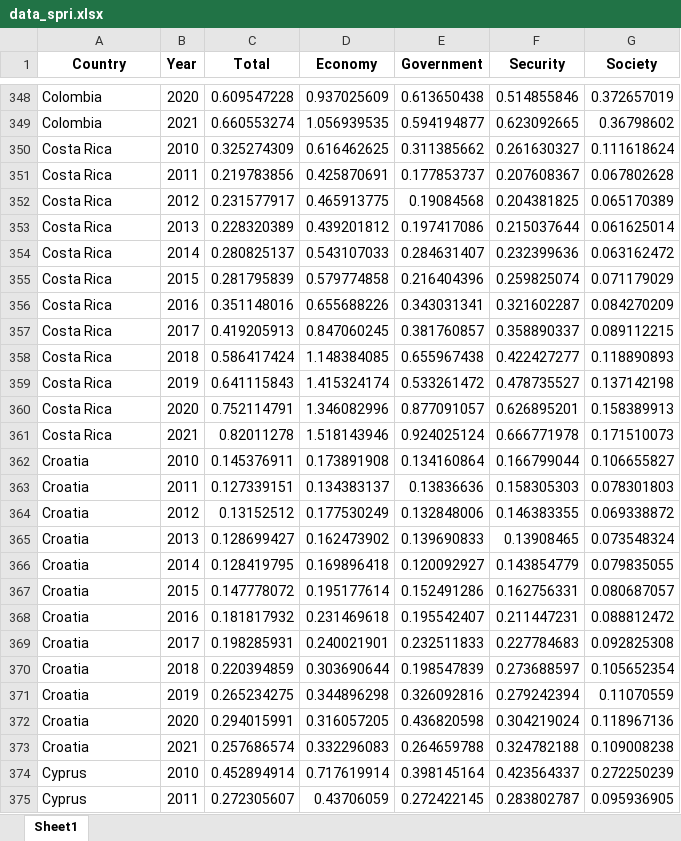
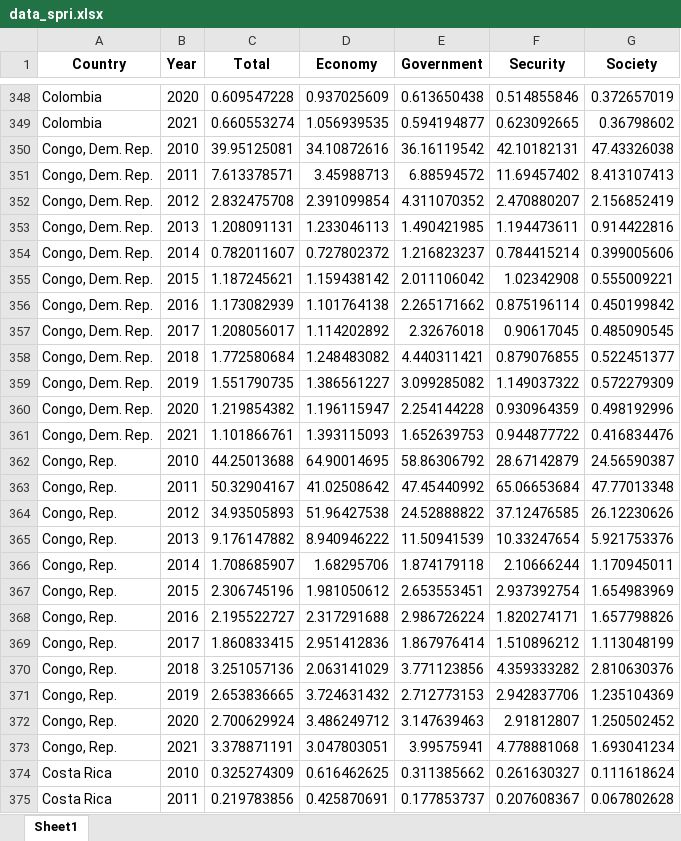
Before and after one commit to ha-pu/globaltrends_spri, an Excel workbook: data_spri.xlsx, sheet Sheet1, drawn as a sheet; only a part is shown, gaps mark what is left out; the shorter side is filled out with more unchanged rows; values as stored, in another font and other column widths than the file's, no borders; the diff covers the shown part only; the diff names each change by its address in the sheet, - before the commit and + after, or states it on an @@ line.

```diff
--- a/data_spri.xlsx (sheet Sheet1)
+++ b/data_spri.xlsx (sheet Sheet1)
+row 350: Congo, Dem. Rep. | 2010 | 39.95125081 | 34.10872616 | 36.16119542 | 42.10182131 | 47.43326038
+row 351: Congo, Dem. Rep. | 2011 | 7.613378571 | 3.45988713 | 6.88594572 | 11.69457402 | 8.413107413
+row 352: Congo, Dem. Rep. | 2012 | 2.832475708 | 2.391099854 | 4.311070352 | 2.470880207 | 2.156852419
+row 353: Congo, Dem. Rep. | 2013 | 1.208091131 | 1.233046113 | 1.490421985 | 1.194473611 | 0.914422816
+row 354: Congo, Dem. Rep. | 2014 | 0.782011607 | 0.727802372 | 1.216823237 | 0.784415214 | 0.399005606
+row 355: Congo, Dem. Rep. | 2015 | 1.187245621 | 1.159438142 | 2.011106042 | 1.02342908 | 0.555009221
+row 356: Congo, Dem. Rep. | 2016 | 1.173082939 | 1.101764138 | 2.265171662 | 0.875196114 | 0.450199842
+row 357: Congo, Dem. Rep. | 2017 | 1.208056017 | 1.114202892 | 2.32676018 | 0.90617045 | 0.485090545
+row 358: Congo, Dem. Rep. | 2018 | 1.772580684 | 1.248483082 | 4.440311421 | 0.879076855 | 0.522451377
+row 359: Congo, Dem. Rep. | 2019 | 1.551790735 | 1.386561227 | 3.099285082 | 1.149037322 | 0.572279309
+row 360: Congo, Dem. Rep. | 2020 | 1.219854382 | 1.196115947 | 2.254144228 | 0.930964359 | 0.498192996
+row 361: Congo, Dem. Rep. | 2021 | 1.101866761 | 1.393115093 | 1.652639753 | 0.944877722 | 0.416834476
+row 362: Congo, Rep. | 2010 | 44.25013688 | 64.90014695 | 58.86306792 | 28.67142879 | 24.56590387
+row 363: Congo, Rep. | 2011 | 50.32904167 | 41.02508642 | 47.45440992 | 65.06653684 | 47.77013348
+row 364: Congo, Rep. | 2012 | 34.93505893 | 51.96427538 | 24.52888822 | 37.12476585 | 26.12230626
+row 365: Congo, Rep. | 2013 | 9.176147882 | 8.940946222 | 11.50941539 | 10.33247654 | 5.921753376
+row 366: Congo, Rep. | 2014 | 1.708685907 | 1.68295706 | 1.874179118 | 2.10666244 | 1.170945011
+row 367: Congo, Rep. | 2015 | 2.306745196 | 1.981050612 | 2.653553451 | 2.937392754 | 1.654983969
+row 368: Congo, Rep. | 2016 | 2.195522727 | 2.317291688 | 2.986726224 | 1.820274171 | 1.657798826
+row 369: Congo, Rep. | 2017 | 1.860833415 | 2.951412836 | 1.867976414 | 1.510896212 | 1.113048199
+row 370: Congo, Rep. | 2018 | 3.251057136 | 2.063141029 | 3.771123856 | 4.359333282 | 2.810630376
+row 371: Congo, Rep. | 2019 | 2.653836665 | 3.724631432 | 2.712773153 | 2.942837706 | 1.235104369
+row 372: Congo, Rep. | 2020 | 2.700629924 | 3.486249712 | 3.147639463 | 2.91812807 | 1.250502452
+row 373: Congo, Rep. | 2021 | 3.378871191 | 3.047803051 | 3.99575941 | 4.778881068 | 1.693041234
```
Also changed, not shown: 60 added rows, 84 removed rows and 132 edited cells elsewhere in this sheet, 14 other files.
